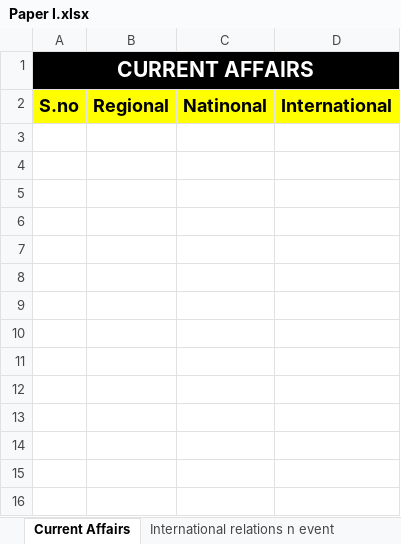
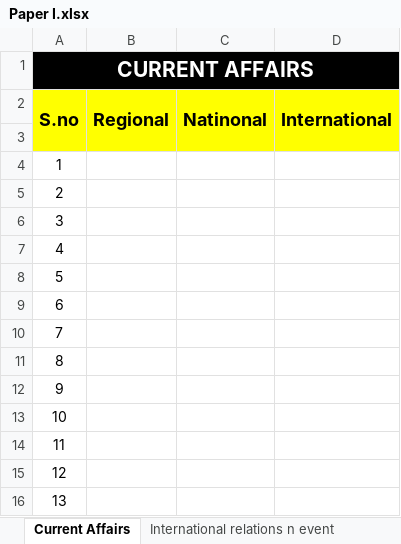
Before and after one commit to DikshithDS/TSPSC-PREPARATION, an Excel workbook: Paper I.xlsx, sheet Current Affairs, drawn as a sheet; values as stored, in another font and other column widths than the file's, no borders; the diff names each change by its address in the sheet, - before the commit and + after, or states it on an @@ line.

Commit message:
serial numbers added

```diff
--- a/Paper I.xlsx (sheet Current Affairs)
+++ b/Paper I.xlsx (sheet Current Affairs)
+A2:A3 merged
+B2:B3 merged
+C2:C3 merged
+D2:D3 merged
+row 3: (empty)
+row 4: 1
+row 5: 2
+row 6: 3
+row 7: 4
+row 8: 5
+row 9: 6
+row 10: 7
+row 11: 8
+row 12: 9
+row 13: 10
+row 14: 11
+row 15: 12
+row 16: 13
```
